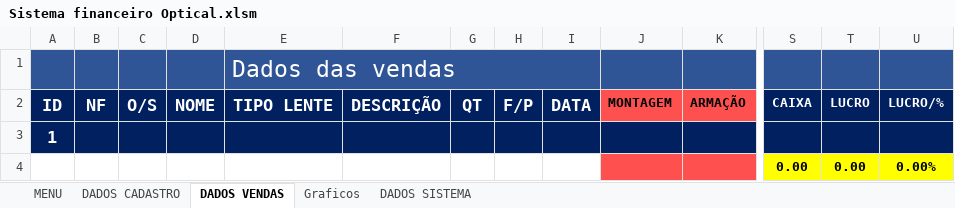
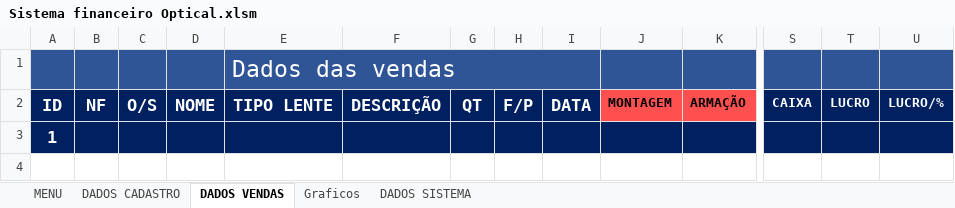
Before and after one commit to TiagoMoreiraPimentel/Sistema_Financeiro_Opitical, an Excel workbook: Sistema financeiro Optical.xlsm, sheet DADOS VENDAS, drawn as a sheet; only a part is shown, gaps mark what is left out; values as stored, in another font and other column widths than the file's, no borders; charts and pictures and table styles not drawn; rows hold the shown columns only; the diff names each change by its address in the sheet, - before the commit and + after, or states it on an @@ line.

Commit message:
GUG do grafico resolvido, formula resolvida

```diff
--- a/Sistema financeiro Optical.xlsm (sheet DADOS VENDAS)
+++ b/Sistema financeiro Optical.xlsm (sheet DADOS VENDAS)
-row 4:  |  |  |  |  |  |  |  |  |  |  | 0.00 | 0.00 | 0.00%
```
Also changed, not shown: charts or pictures.
